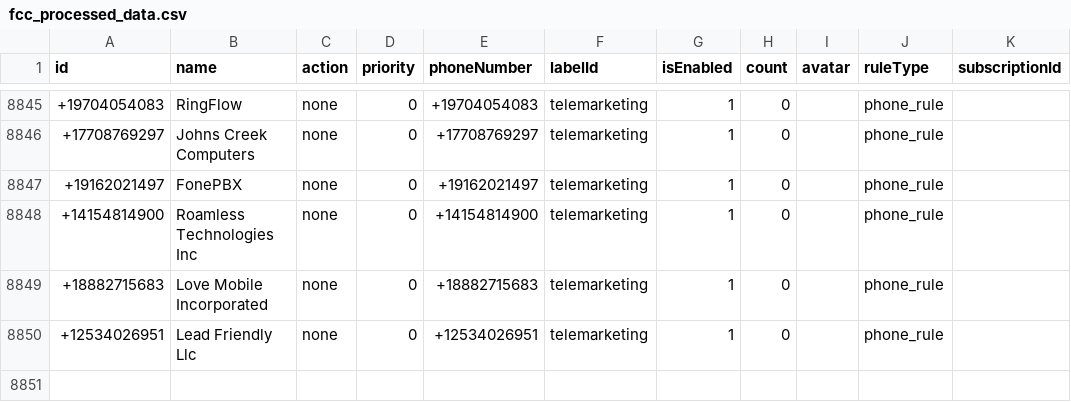
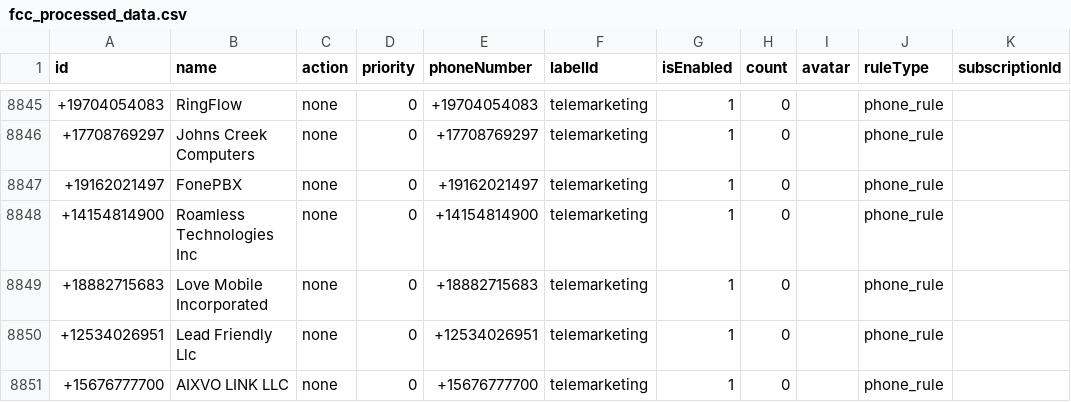
Before and after one commit to choicenew/yourcallrule, a CSV file: US/fcc_processed_data.csv, drawn as a sheet; only a part is shown, gaps mark what is left out; the diff names each change by its address in the sheet, - before the commit and + after, or states it on an @@ line.

```diff
--- a/US/fcc_processed_data.csv
+++ b/US/fcc_processed_data.csv
+row 8851: +15676777700 | AIXVO LINK LLC | none | 0 | +15676777700 | telemarketing | 1 | 0 |  | phone_rule
```
